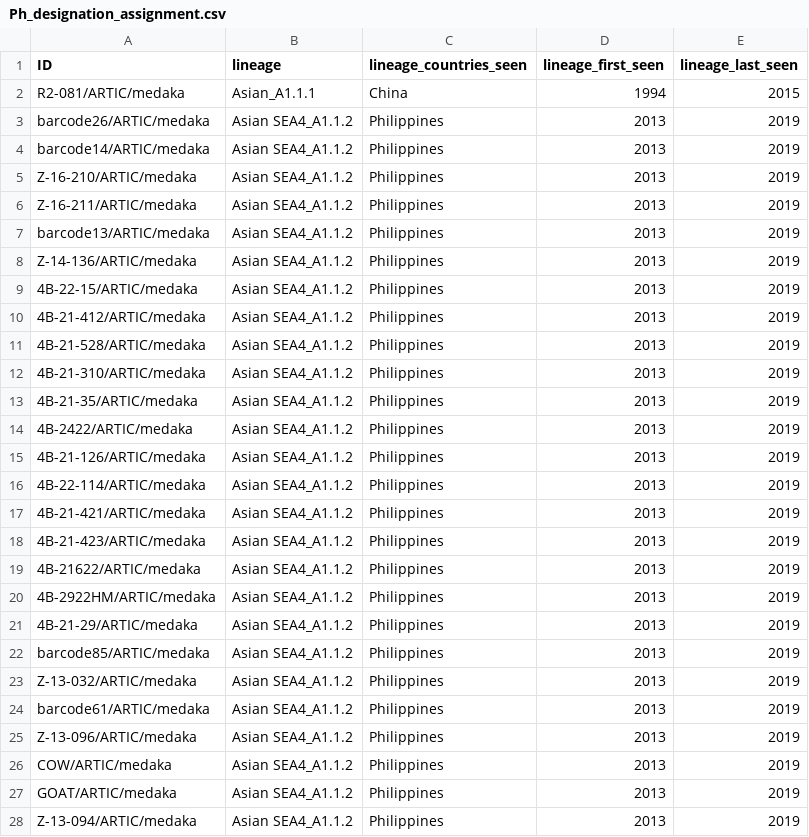
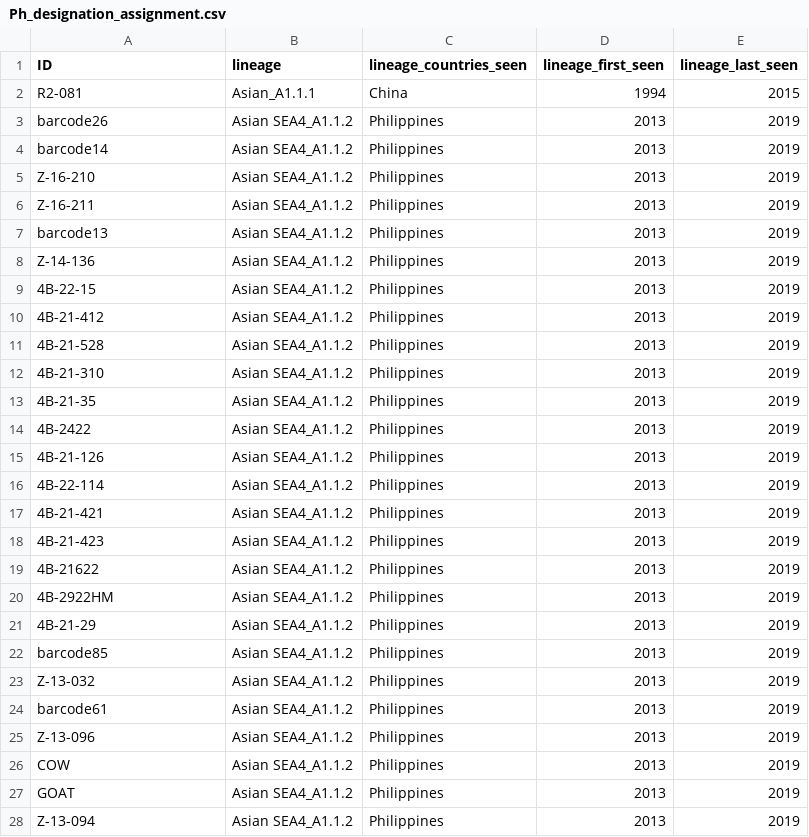
Before and after one commit to ctbautista/MADDOG, a CSV file: Ph_designation/Ph_designation_assignment.csv, drawn as a sheet; only a part is shown; the diff covers the shown part only.

```diff
--- a/Ph_designation/Ph_designation_assignment.csv
+++ b/Ph_designation/Ph_designation_assignment.csv
@@ -1,28 +1,28 @@
 "ID","lineage","lineage_countries_seen","lineage_first_seen","lineage_last_seen"
-"R2-081/ARTIC/medaka","Asian_A1.1.1","China",1994,2015
-"barcode26/ARTIC/medaka","Asian SEA4_A1.1.2","Philippines",2013,2019
-"barcode14/ARTIC/medaka","Asian SEA4_A1.1.2","Philippines",2013,2019
-"Z-16-210/ARTIC/medaka","Asian SEA4_A1.1.2","Philippines",2013,2019
-"Z-16-211/ARTIC/medaka","Asian SEA4_A1.1.2","Philippines",2013,2019
-"barcode13/ARTIC/medaka","Asian SEA4_A1.1.2","Philippines",2013,2019
-"Z-14-136/ARTIC/medaka","Asian SEA4_A1.1.2","Philippines",2013,2019
-"4B-22-15/ARTIC/medaka","Asian SEA4_A1.1.2","Philippines",2013,2019
-"4B-21-412/ARTIC/medaka","Asian SEA4_A1.1.2","Philippines",2013,2019
-"4B-21-528/ARTIC/medaka","Asian SEA4_A1.1.2","Philippines",2013,2019
-"4B-21-310/ARTIC/medaka","Asian SEA4_A1.1.2","Philippines",2013,2019
-"4B-21-35/ARTIC/medaka","Asian SEA4_A1.1.2","Philippines",2013,2019
-"4B-2422/ARTIC/medaka","Asian SEA4_A1.1.2","Philippines",2013,2019
-"4B-21-126/ARTIC/medaka","Asian SEA4_A1.1.2","Philippines",2013,2019
-"4B-22-114/ARTIC/medaka","Asian SEA4_A1.1.2","Philippines",2013,2019
-"4B-21-421/ARTIC/medaka","Asian SEA4_A1.1.2","Philippines",2013,2019
-"4B-21-423/ARTIC/medaka","Asian SEA4_A1.1.2","Philippines",2013,2019
-"4B-21622/ARTIC/medaka","Asian SEA4_A1.1.2","Philippines",2013,2019
-"4B-2922HM/ARTIC/medaka","Asian SEA4_A1.1.2","Philippines",2013,2019
-"4B-21-29/ARTIC/medaka","Asian SEA4_A1.1.2","Philippines",2013,2019
-"barcode85/ARTIC/medaka","Asian SEA4_A1.1.2","Philippines",2013,2019
-"Z-13-032/ARTIC/medaka","Asian SEA4_A1.1.2","Philippines",2013,2019
-"barcode61/ARTIC/medaka","Asian SEA4_A1.1.2","Philippines",2013,2019
-"Z-13-096/ARTIC/medaka","Asian SEA4_A1.1.2","Philippines",2013,2019
-"COW/ARTIC/medaka","Asian SEA4_A1.1.2","Philippines",2013,2019
-"GOAT/ARTIC/medaka","Asian SEA4_A1.1.2","Philippines",2013,2019
-"Z-13-094/ARTIC/medaka","Asian SEA4_A1.1.2","Philippines",2013,2019
+"R2-081","Asian_A1.1.1","China",1994,2015
+"barcode26","Asian SEA4_A1.1.2","Philippines",2013,2019
+"barcode14","Asian SEA4_A1.1.2","Philippines",2013,2019
+"Z-16-210","Asian SEA4_A1.1.2","Philippines",2013,2019
+"Z-16-211","Asian SEA4_A1.1.2","Philippines",2013,2019
+"barcode13","Asian SEA4_A1.1.2","Philippines",2013,2019
+"Z-14-136","Asian SEA4_A1.1.2","Philippines",2013,2019
+"4B-22-15","Asian SEA4_A1.1.2","Philippines",2013,2019
+"4B-21-412","Asian SEA4_A1.1.2","Philippines",2013,2019
+"4B-21-528","Asian SEA4_A1.1.2","Philippines",2013,2019
+"4B-21-310","Asian SEA4_A1.1.2","Philippines",2013,2019
+"4B-21-35","Asian SEA4_A1.1.2","Philippines",2013,2019
+"4B-2422","Asian SEA4_A1.1.2","Philippines",2013,2019
+"4B-21-126","Asian SEA4_A1.1.2","Philippines",2013,2019
+"4B-22-114","Asian SEA4_A1.1.2","Philippines",2013,2019
+"4B-21-421","Asian SEA4_A1.1.2","Philippines",2013,2019
+"4B-21-423","Asian SEA4_A1.1.2","Philippines",2013,2019
+"4B-21622","Asian SEA4_A1.1.2","Philippines",2013,2019
+"4B-2922HM","Asian SEA4_A1.1.2","Philippines",2013,2019
+"4B-21-29","Asian SEA4_A1.1.2","Philippines",2013,2019
+"barcode85","Asian SEA4_A1.1.2","Philippines",2013,2019
+"Z-13-032","Asian SEA4_A1.1.2","Philippines",2013,2019
+"barcode61","Asian SEA4_A1.1.2","Philippines",2013,2019
+"Z-13-096","Asian SEA4_A1.1.2","Philippines",2013,2019
+"COW","Asian SEA4_A1.1.2","Philippines",2013,2019
+"GOAT","Asian SEA4_A1.1.2","Philippines",2013,2019
+"Z-13-094","Asian SEA4_A1.1.2","Philippines",2013,2019
```
Also changed, not shown: 49 edited cells elsewhere in this file, Ph_designation/Assignment/assignment.csv, Ph_designation/Ph_designation_assignments.csv, 28 other files.
